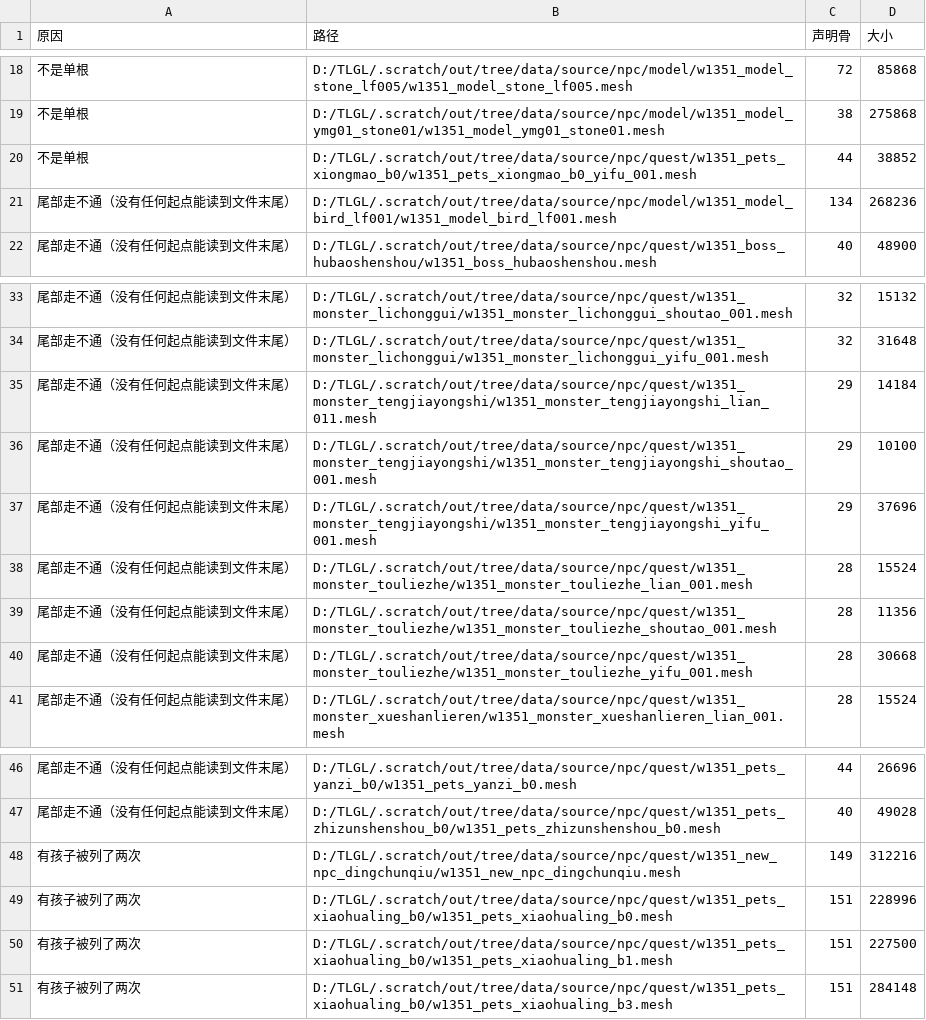
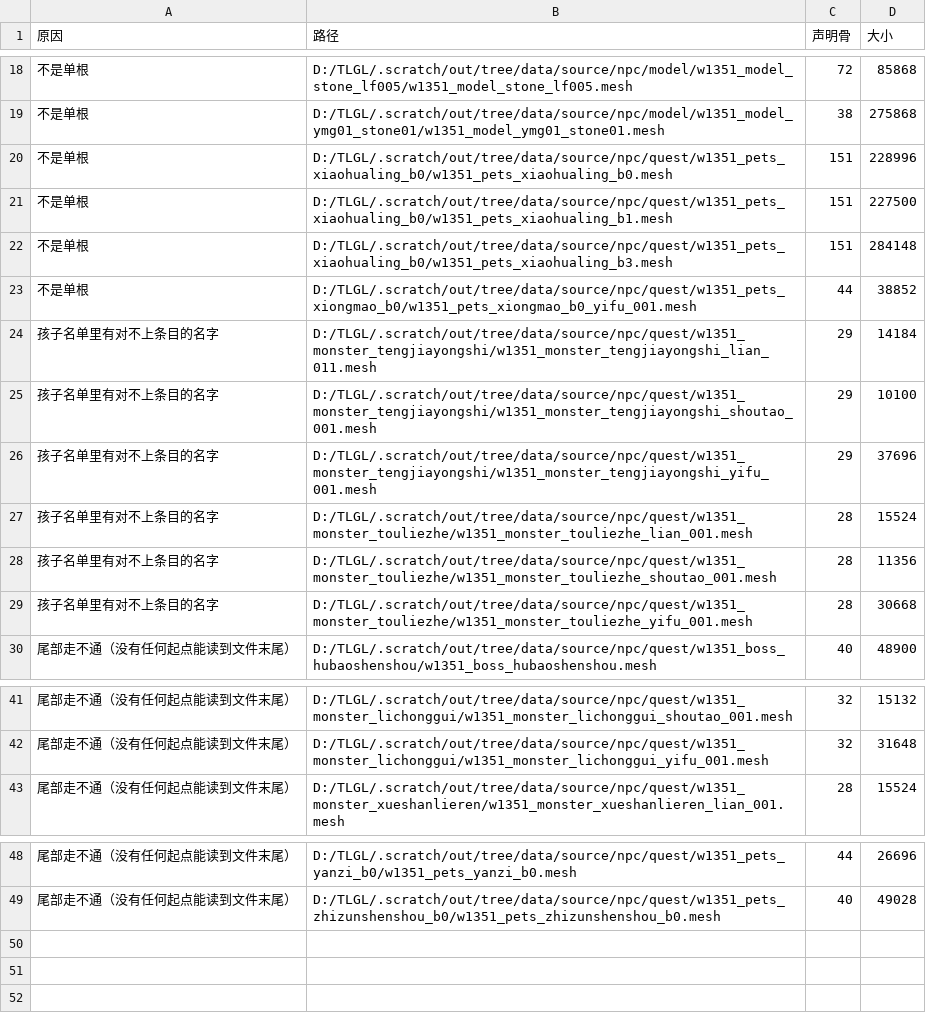
Before and after one commit to xudou1992/tlbb-explorer, a TSV file: .scratch/hier_census.tsv, drawn as a sheet; only a part is shown, gaps mark what is left out; removed rows and columns are numbered as before the commit, all else as after; the diff names each change by its address in the sheet, - before the commit and + after, or states it on an @@ line.

Commit message:
docs+读数(139 补): 两条照客户端行为的放宽全库 0 收益已撤；147 的组成改准为 106+20+15+6；普查产物按 2,648/147 重生成
照 137 补的客户端行为试了两条、都量过、都是 0 收益、都已 git checkout 撤回：
1) 名字比较改大小写不敏感（客户端 sub_14073A190 读名后逐字节 tolower）——147/2,648 一字未动；
2) 查不到的孩子名改为跳过（客户端 LABEL_58）——同样 0 收益，且让「孩子名对不上必须拒」那条单测断言失效。
⇒ 那 6 份「孩子名单里有对不上条目的名字」不是大小写/跳过问题，放宽后仍卡在后面的树闸门。
   两条客户端行为先不落地：不带来份数、只会让判据更不像我们自己；有份数收益时再一起来。

147 的组成（whyerr 全库现跑，138 补那句 106+27+14 写错，以此为准）：
 106 没有声明骨数（本来没骨架） + 20 尾部走不通 + 15 forest 能建只差多根（⑤，138 补后 +3）+
 6 孩子名单里有对不上条目的名字。
whytail 同口径：106 no-stuck-point / 26 flag-not-1（原 27，bird 被 138 补救出）/ 15 walked-to-eof + 那 6 份。

普查产物按现行主干重生成：
 hier_census：合计 7996 · 解出 2,648 · 解不出 48（人口 2,696 自洽）；
 hier_forest --forest：多根 22 · 森林口径多解出 22（原 19，+3 = xiaohualing 一族）· 仍解不出 26。
（22 vs whyerr 的 15 差 7，仍是「零记录多根件」，与 131 补同一条分母规则。）

```diff
--- a/.scratch/hier_census.tsv
+++ b/.scratch/hier_census.tsv
+row 20: 不是单根 | D:/TLGL/.scratch/out/tree/data/source/npc/quest/w1351_pets_xiaohualing_b0/w1351_pets_xiaohualing_b0.mesh | 151 | 228996
+row 21: 不是单根 | D:/TLGL/.scratch/out/tree/data/source/npc/quest/w1351_pets_xiaohualing_b0/w1351_pets_xiaohualing_b1.mesh | 151 | 227500
+row 22: 不是单根 | D:/TLGL/.scratch/out/tree/data/source/npc/quest/w1351_pets_xiaohualing_b0/w1351_pets_xiaohualing_b3.mesh | 151 | 284148
-row 21: 尾部走不通（没有任何起点能读到文件末尾） | D:/TLGL/.scratch/out/tree/data/source/npc/model/w1351_model_bird_lf001/w1351_model_bird_lf001.mesh | 134 | 268236
+row 24: 孩子名单里有对不上条目的名字 | D:/TLGL/.scratch/out/tree/data/source/npc/quest/w1351_monster_tengjiayongshi/w1351_monster_tengjiayongshi_lian_011.mesh | 29 | 14184
+row 25: 孩子名单里有对不上条目的名字 | D:/TLGL/.scratch/out/tree/data/source/npc/quest/w1351_monster_tengjiayongshi/w1351_monster_tengjiayongshi_shoutao_001.mesh | 29 | 10100
+row 26: 孩子名单里有对不上条目的名字 | D:/TLGL/.scratch/out/tree/data/source/npc/quest/w1351_monster_tengjiayongshi/w1351_monster_tengjiayongshi_yifu_001.mesh | 29 | 37696
+row 27: 孩子名单里有对不上条目的名字 | D:/TLGL/.scratch/out/tree/data/source/npc/quest/w1351_monster_touliezhe/w1351_monster_touliezhe_lian_001.mesh | 28 | 15524
+row 28: 孩子名单里有对不上条目的名字 | D:/TLGL/.scratch/out/tree/data/source/npc/quest/w1351_monster_touliezhe/w1351_monster_touliezhe_shoutao_001.mesh | 28 | 11356
+row 29: 孩子名单里有对不上条目的名字 | D:/TLGL/.scratch/out/tree/data/source/npc/quest/w1351_monster_touliezhe/w1351_monster_touliezhe_yifu_001.mesh | 28 | 30668
-row 35: 尾部走不通（没有任何起点能读到文件末尾） | D:/TLGL/.scratch/out/tree/data/source/npc/quest/w1351_monster_tengjiayongshi/w1351_monster_tengjiayongshi_lian_011.mesh | 29 | 14184
-row 36: 尾部走不通（没有任何起点能读到文件末尾） | D:/TLGL/.scratch/out/tree/data/source/npc/quest/w1351_monster_tengjiayongshi/w1351_monster_tengjiayongshi_shoutao_001.mesh | 29 | 10100
-row 37: 尾部走不通（没有任何起点能读到文件末尾） | D:/TLGL/.scratch/out/tree/data/source/npc/quest/w1351_monster_tengjiayongshi/w1351_monster_tengjiayongshi_yifu_001.mesh | 29 | 37696
-row 38: 尾部走不通（没有任何起点能读到文件末尾） | D:/TLGL/.scratch/out/tree/data/source/npc/quest/w1351_monster_touliezhe/w1351_monster_touliezhe_lian_001.mesh | 28 | 15524
-row 39: 尾部走不通（没有任何起点能读到文件末尾） | D:/TLGL/.scratch/out/tree/data/source/npc/quest/w1351_monster_touliezhe/w1351_monster_touliezhe_shoutao_001.mesh | 28 | 11356
-row 40: 尾部走不通（没有任何起点能读到文件末尾） | D:/TLGL/.scratch/out/tree/data/source/npc/quest/w1351_monster_touliezhe/w1351_monster_touliezhe_yifu_001.mesh | 28 | 30668
-row 48: 有孩子被列了两次 | D:/TLGL/.scratch/out/tree/data/source/npc/quest/w1351_new_npc_dingchunqiu/w1351_new_npc_dingchunqiu.mesh | 149 | 312216
-row 49: 有孩子被列了两次 | D:/TLGL/.scratch/out/tree/data/source/npc/quest/w1351_pets_xiaohualing_b0/w1351_pets_xiaohualing_b0.mesh | 151 | 228996
-row 50: 有孩子被列了两次 | D:/TLGL/.scratch/out/tree/data/source/npc/quest/w1351_pets_xiaohualing_b0/w1351_pets_xiaohualing_b1.mesh | 151 | 227500
-row 51: 有孩子被列了两次 | D:/TLGL/.scratch/out/tree/data/source/npc/quest/w1351_pets_xiaohualing_b0/w1351_pets_xiaohualing_b3.mesh | 151 | 284148
```
Also changed, not shown: 8 other files.
